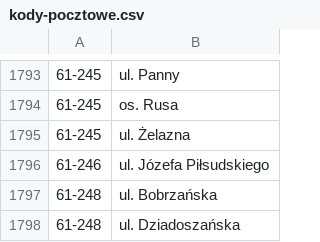
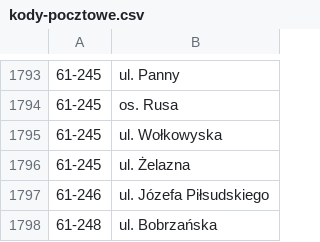
Before and after one commit to macbre/pyrabot, a CSV file: sources/kody-pocztowe.csv, drawn as a sheet; only a part is shown, gaps mark what is left out; the shorter side is filled out with more unchanged rows.

```diff
--- a/sources/kody-pocztowe.csv
+++ b/sources/kody-pocztowe.csv
@@ -1794,2 +1794,3 @@
 61-245	os. Rusa
+61-245	ul. Wołkowyska
 61-245	ul. Żelazna
```
Also changed, not shown: 1 other file.
